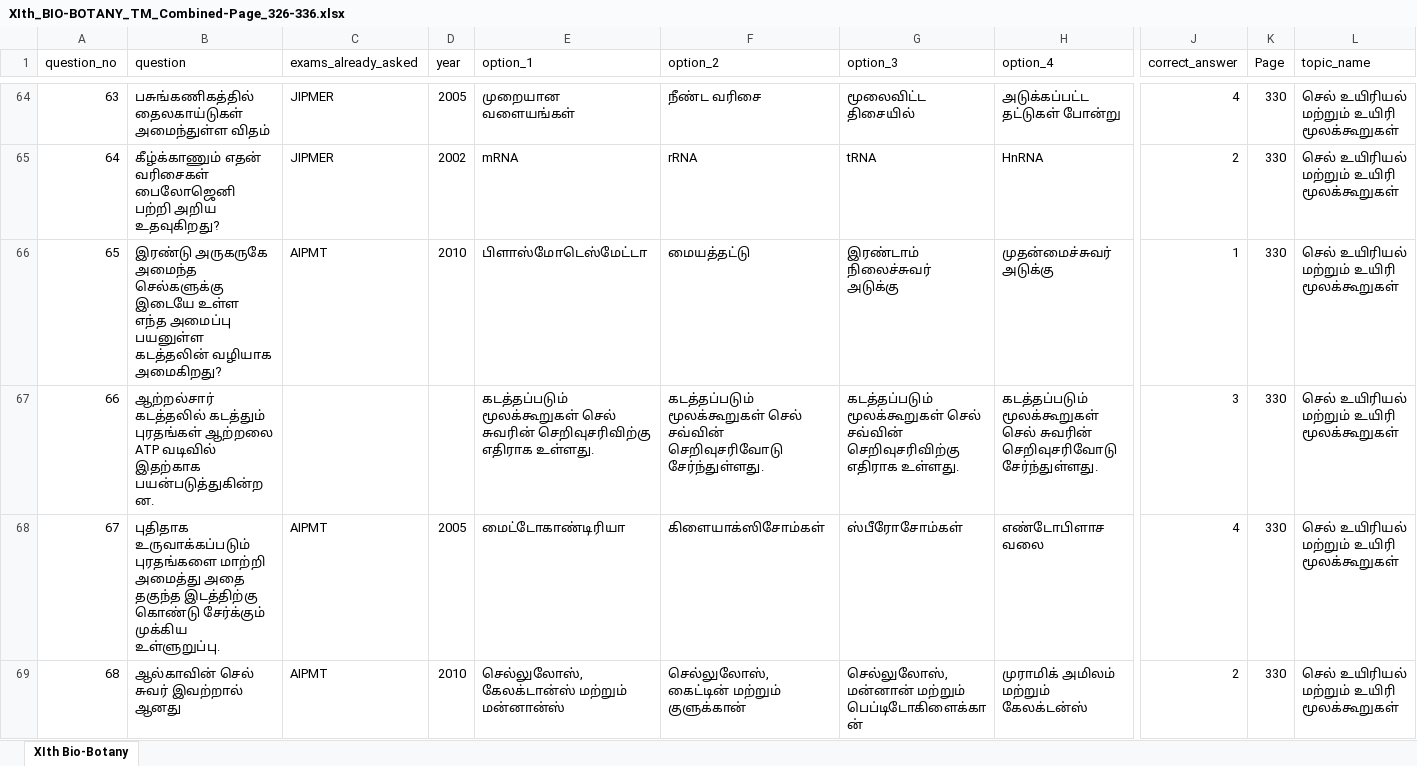
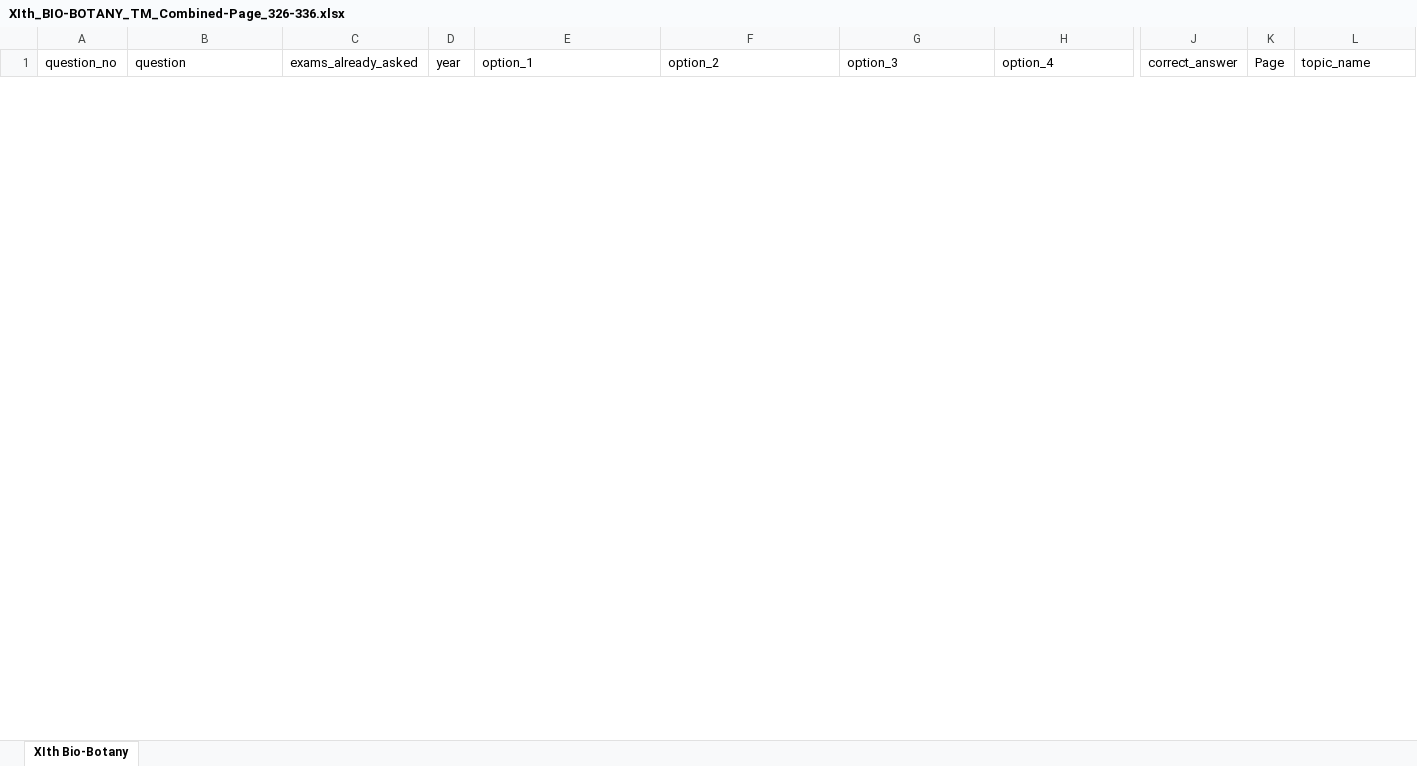
Before and after one commit to tvmani/tvmani.github.io, an Excel workbook: tamil_biology/XIth_BIO-BOTANY_TM_Combined-Page_326-336.xlsx, sheet XIth Bio-Botany, drawn as a sheet; only a part is shown, gaps mark what is left out; values as stored, in another font and other column widths than the file's, no borders; table styles not drawn; removed rows and columns are numbered as before the commit, all else as after; rows hold the shown columns only; the diff covers the shown part only; the diff names each change by its address in the sheet, - before the commit and + after, or states it on an @@ line.

Commit message:
12th Botany TM U_01 Q&A

```diff
--- a/tamil_biology/XIth_BIO-BOTANY_TM_Combined-Page_326-336.xlsx (sheet XIth Bio-Botany)
+++ b/tamil_biology/XIth_BIO-BOTANY_TM_Combined-Page_326-336.xlsx (sheet XIth Bio-Botany)
@@ row 64 hidden: 63 | பசுங்கணிகத்தில் தைலகாய்டுகள் அமைந்துள்ள விதம் | JIPMER | 2005 | முறையான வளையங்கள் | நீண்ட வரிசை | மூலைவிட்ட திசையில் | அடுக்கப்பட்ட தட்டுகள் போன்று | 4 | 330 | செல் உயிரியல் மற்றும் உயிரி மூலக்கூறுகள் @@
@@ row 65 hidden: 64 | கீழ்க்காணும் எதன் வரிசைகள் பைலோஜெனி பற்றி அறிய உதவுகிறது? | JIPMER | 2002 | mRNA | rRNA | tRNA | HnRNA | 2 | 330 | செல் உயிரியல் மற்றும் உயிரி மூலக்கூறுகள் @@
@@ row 66 hidden: 65 | இரண்டு அருகருகே அமைந்த செல்களுக்கு இடையே உள்ள எந்த அமைப்பு பயனுள்ள கடத்தலின் வழியாக அமைகிறது? | AIPMT | 2010 | பிளாஸ்மோடெஸ்மேட்டா | மையத்தட்டு | இரண்டாம் நிலைச்சுவர் அடுக்கு | முதன்மைச்சுவர் அடுக்கு | 1 | 330 | செல் உயிரியல் மற்றும் உயிரி மூலக்கூறுகள் @@
@@ row 67 hidden: 66 | ஆற்றல்சார் கடத்தலில் கடத்தும் புரதங்கள் ஆற்றலை ATP வடிவில் இதற்காக பயன்படுத்துகின்றன. |  |  | கடத்தப்படும் மூலக்கூறுகள் செல் சுவரின் செறிவுசரிவிற்கு எதிராக உள்ளது. | கடத்தப்படும் மூலக்கூறுகள் செல் சவ்வின் செறிவுசரிவோடு சேர்ந்துள்ளது. | கடத்தப்படும் மூலக்கூறுகள் செல் சவ்வின் செறிவுசரிவிற்கு எதிராக உள்ளது. | கடத்தப்படும் மூலக்கூறுகள் செல் சுவரின் செறிவுசரிவோடு சேர்ந்துள்ளது. | 3 | 330 | செல் உயிரியல் மற்றும் உயிரி மூலக்கூறுகள் @@
@@ row 68 hidden: 67 | புதிதாக உருவாக்கப்படும் புரதங்களை மாற்றி அமைத்து அதை தகுந்த இடத்திற்கு கொண்டு சேர்க்கும் முக்கிய உள்ளுறுப்பு. | AIPMT | 2005 | மைட்டோகாண்டிரியா | கிளையாக்ஸிசோம்கள் | ஸ்பீரோசோம்கள் | எண்டோபிளாச வலை | 4 | 330 | செல் உயிரியல் மற்றும் உயிரி மூலக்கூறுகள் @@
@@ row 69 hidden: 68 | ஆல்காவின் செல் சுவர் இவற்றால் ஆனது | AIPMT | 2010 | செல்லுலோஸ், கேலக்டான்ஸ் மற்றும் மன்னான்ஸ் | செல்லுலோஸ், கைட்டின் மற்றும் குளுக்கான் | செல்லுலோஸ், மன்னான் மற்றும் பெப்டிடோகிளைக்கான் | முராமிக் அமிலம் மற்றும் கேலக்டன்ஸ் | 2 | 330 | செல் உயிரியல் மற்றும் உயிரி மூலக்கூறுகள் @@
```
Also changed, not shown: 17 added rows and 25 hidden or unhidden rows elsewhere in this sheet, hidden cells, 10 other files.
